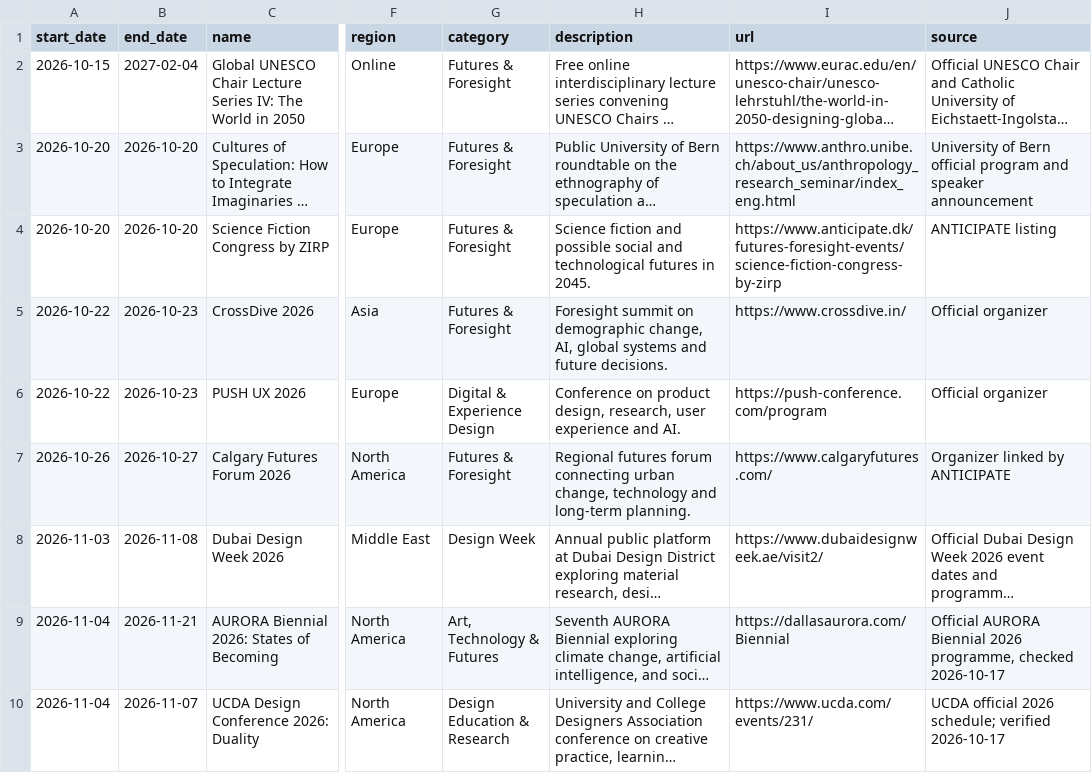
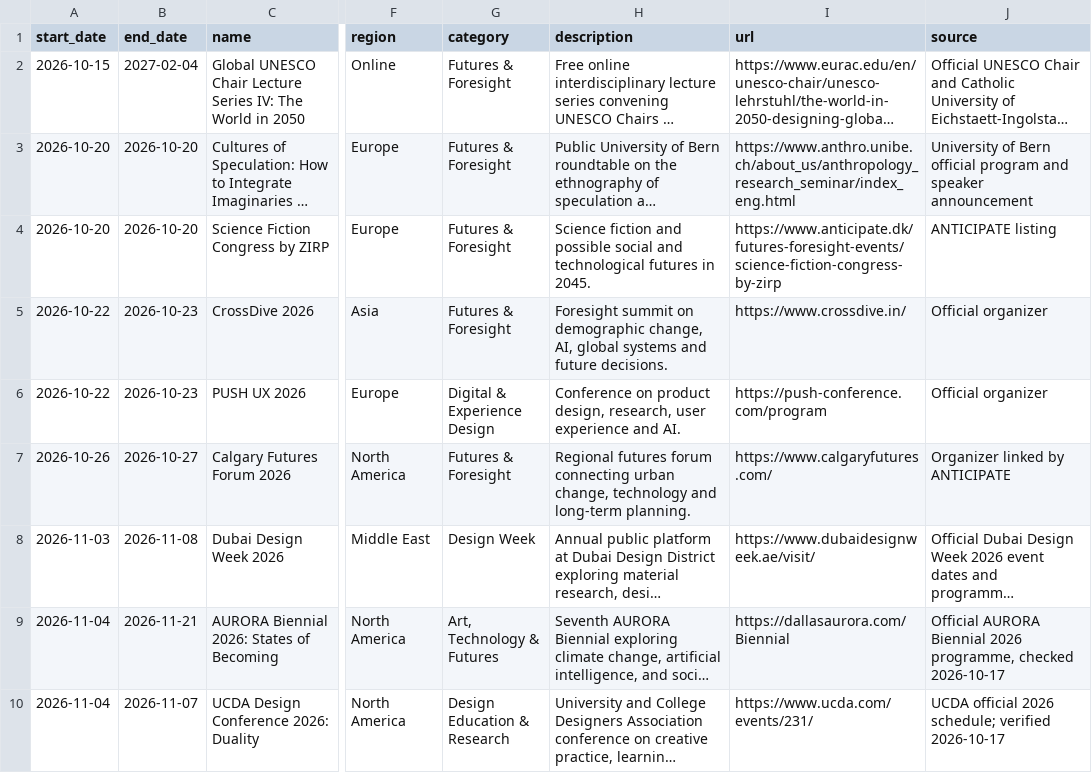
Before and after one commit to brandiejanow/design-reservoir, a CSV file: data/events.csv, drawn as a sheet; only a part is shown, gaps mark what is left out; long unchanged cells end in …; the diff names each change by its address in the sheet, - before the commit and + after, or states it on an @@ line.

Commit message:
Repair Dubai Design Week visitor link using current official URL

```diff
--- a/data/events.csv
+++ b/data/events.csv
-I8 (url): https://www.dubaidesignweek.ae/visit2/
+I8 (url): https://www.dubaidesignweek.ae/visit/
```
